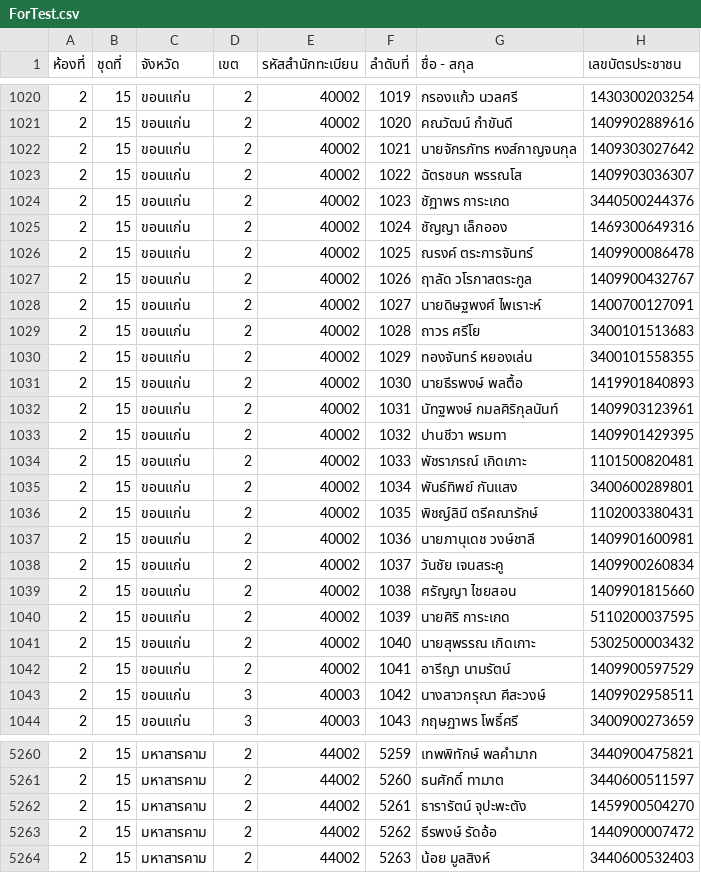
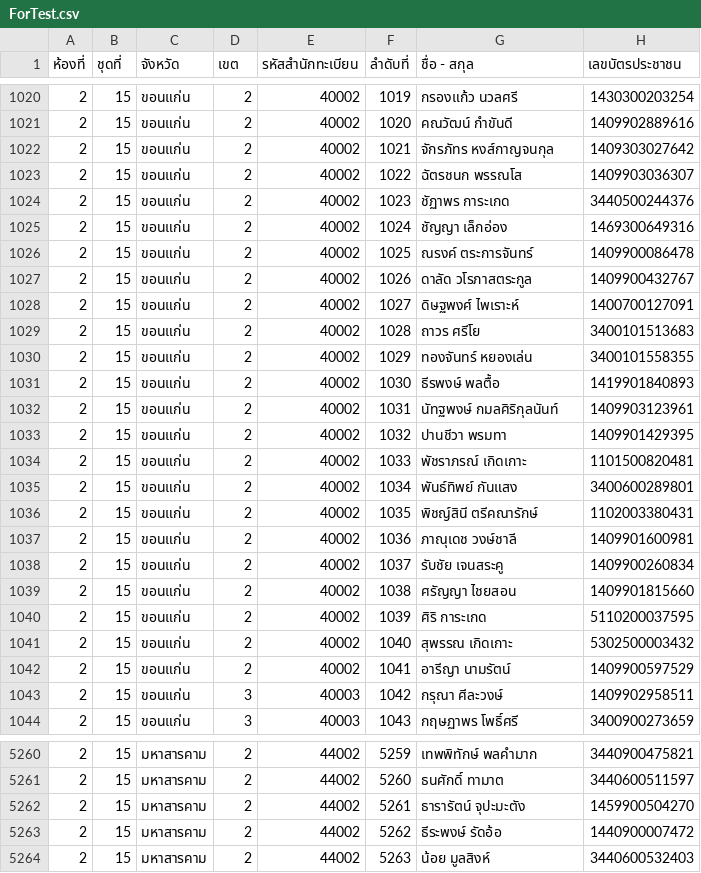
Before and after one commit to tuannajaa/tuannajaa, a CSV file: web-form/loginCSVSerch/searchCSV/ForTest.csv, drawn as a sheet; only a part is shown, gaps mark what is left out; the diff covers the shown part only.

Commit message:
แก้ไขรายชื่อที่ิผิด

```diff
--- a/web-form/loginCSVSerch/searchCSV/ForTest.csv
+++ b/web-form/loginCSVSerch/searchCSV/ForTest.csv
@@ -1021,12 +1021,12 @@
 2,15,ขอนแก่น,2,40002,1020,คณวัฒน์ กำขันดี,1409902889616
-2,15,ขอนแก่น,2,40002,1021,นายจักรภัทร หงส์กาญจนกุล,1409303027642
+2,15,ขอนแก่น,2,40002,1021,จักรภัทร หงส์กาญจนกุล,1409303027642
 2,15,ขอนแก่น,2,40002,1022,ฉัตรชนก พรรณโส,1409903036307
 2,15,ขอนแก่น,2,40002,1023,ชัฏาพร การะเกด,3440500244376
-2,15,ขอนแก่น,2,40002,1024,ชัญญา เล็กออง,1469300649316
+2,15,ขอนแก่น,2,40002,1024,ชัญญา เล็กอ่อง,1469300649316
 2,15,ขอนแก่น,2,40002,1025,ณรงค์ ตระการจันทร์,1409900086478
-2,15,ขอนแก่น,2,40002,1026,ฤาลัด วโรภาสตระกูล,1409900432767
-2,15,ขอนแก่น,2,40002,1027,นายดิษฐพงศ์ ไพเราะห์,1400700127091
+2,15,ขอนแก่น,2,40002,1026,ดาลัด วโรภาสตระกูล,1409900432767
+2,15,ขอนแก่น,2,40002,1027,ดิษฐพงศ์ ไพเราะห์,1400700127091
 2,15,ขอนแก่น,2,40002,1028,ถาวร ศรีโย,3400101513683
 2,15,ขอนแก่น,2,40002,1029,ทองจันทร์ หยองเล่น,3400101558355
-2,15,ขอนแก่น,2,40002,1030,นายธีรพงษ์ พลตื้อ,1419901840893
+2,15,ขอนแก่น,2,40002,1030,ธีรพงษ์ พลตื้อ,1419901840893
 2,15,ขอนแก่น,2,40002,1031,นัทฐพงษ์ กมลศิริกุลนันท์,1409903123961
@@ -1035,10 +1035,10 @@
 2,15,ขอนแก่น,2,40002,1034,พันธ์ทิพย์ กันแสง,3400600289801
-2,15,ขอนแก่น,2,40002,1035,พิชญ์ลินี ตรีคณารักษ์,1102003380431
-2,15,ขอนแก่น,2,40002,1036,นายภานุเดช วงษ์ชาลี,1409901600981
-2,15,ขอนแก่น,2,40002,1037,วันชัย เจนสระคู,1409900260834
+2,15,ขอนแก่น,2,40002,1035,พิชญ์สินี ตรีคณารักษ์,1102003380431
+2,15,ขอนแก่น,2,40002,1036,ภาณุเดช วงษ์ชาลี,1409901600981
+2,15,ขอนแก่น,2,40002,1037,รับชัย เจนสระคู,1409900260834
 2,15,ขอนแก่น,2,40002,1038,ศรัญญา ไชยสอน,1409901815660
-2,15,ขอนแก่น,2,40002,1039,นายศิริ การะเกด,5110200037595
-2,15,ขอนแก่น,2,40002,1040,นายสุพรรณ เกิดเกาะ,5302500003432
+2,15,ขอนแก่น,2,40002,1039,ศิริ การะเกด,5110200037595
+2,15,ขอนแก่น,2,40002,1040,สุพรรณ เกิดเกาะ,5302500003432
 2,15,ขอนแก่น,2,40002,1041,อารีญา นามรัตน์,1409900597529
-2,15,ขอนแก่น,3,40003,1042,นางสาวกรุณา ศีสะวงษ์,1409902958511
+2,15,ขอนแก่น,3,40003,1042,กรุณา ศีละวงษ์,1409902958511
 2,15,ขอนแก่น,3,40003,1043,กฤษฏาพร โพธิ์ศรี,3400900273659
@@ -5261,3 +5261,3 @@
 2,15,มหาสารคาม,2,44002,5260,ธนศักดิ์ ทามาต,3440600511597
-2,15,มหาสารคาม,2,44002,5261,ธารารัตน์ จุปะพะตัง,1459900504270
-2,15,มหาสารคาม,2,44002,5262,ธีรพงษ์ รัดอ้อ,1440900007472
+2,15,มหาสารคาม,2,44002,5261,ธารารัตน์ จุปะมะตัง,1459900504270
+2,15,มหาสารคาม,2,44002,5262,ธีระพงษ์ รัดอ้อ,1440900007472
```
Also changed, not shown: 71 edited cells elsewhere in this file.
